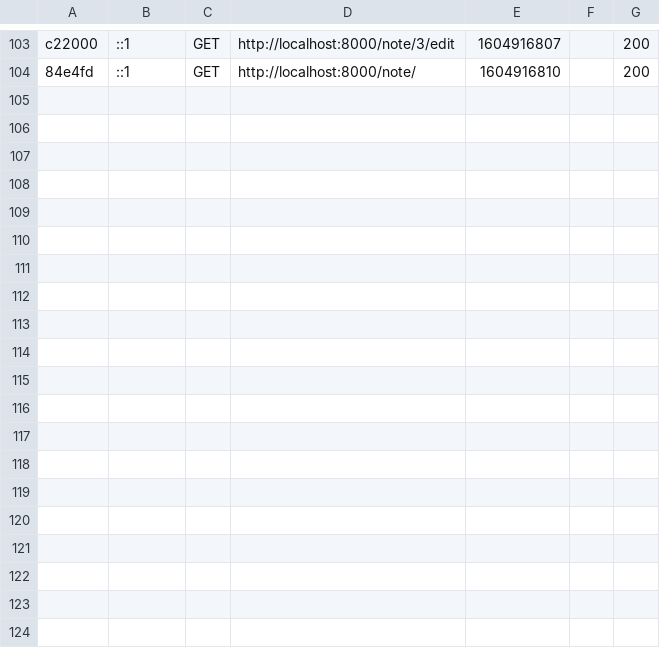
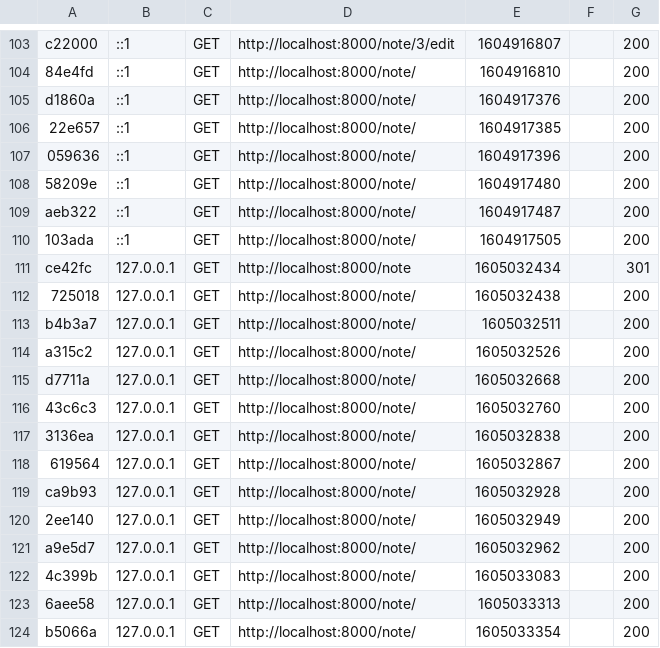
Before and after one commit to GZaretti/IHM, a CSV file: notePorject/var/cache/dev/profiler/index.csv, drawn as a sheet; only a part is shown, gaps mark what is left out; the diff covers the shown part only.

```diff
--- a/notePorject/var/cache/dev/profiler/index.csv
+++ b/notePorject/var/cache/dev/profiler/index.csv
@@ -104 +104,21 @@ c22000,::1,GET,http://localhost:8000/note/3/edit,1604916807,,200
 84e4fd,::1,GET,http://localhost:8000/note/,1604916810,,200
+d1860a,::1,GET,http://localhost:8000/note/,1604917376,,200
+22e657,::1,GET,http://localhost:8000/note/,1604917385,,200
+059636,::1,GET,http://localhost:8000/note/,1604917396,,200
+58209e,::1,GET,http://localhost:8000/note/,1604917480,,200
+aeb322,::1,GET,http://localhost:8000/note/,1604917487,,200
+103ada,::1,GET,http://localhost:8000/note/,1604917505,,200
+ce42fc,127.0.0.1,GET,http://localhost:8000/note,1605032434,,301
+725018,127.0.0.1,GET,http://localhost:8000/note/,1605032438,,200
+b4b3a7,127.0.0.1,GET,http://localhost:8000/note/,1605032511,,200
+a315c2,127.0.0.1,GET,http://localhost:8000/note/,1605032526,,200
+d7711a,127.0.0.1,GET,http://localhost:8000/note/,1605032668,,200
+43c6c3,127.0.0.1,GET,http://localhost:8000/note/,1605032760,,200
+3136ea,127.0.0.1,GET,http://localhost:8000/note/,1605032838,,200
+619564,127.0.0.1,GET,http://localhost:8000/note/,1605032867,,200
+ca9b93,127.0.0.1,GET,http://localhost:8000/note/,1605032928,,200
+2ee140,127.0.0.1,GET,http://localhost:8000/note/,1605032949,,200
+a9e5d7,127.0.0.1,GET,http://localhost:8000/note/,1605032962,,200
+4c399b,127.0.0.1,GET,http://localhost:8000/note/,1605033083,,200
+6aee58,127.0.0.1,GET,http://localhost:8000/note/,1605033313,,200
+b5066a,127.0.0.1,GET,http://localhost:8000/note/,1605033354,,200
```
Also changed, not shown: 11 added rows elsewhere in this file, 31 other files.
